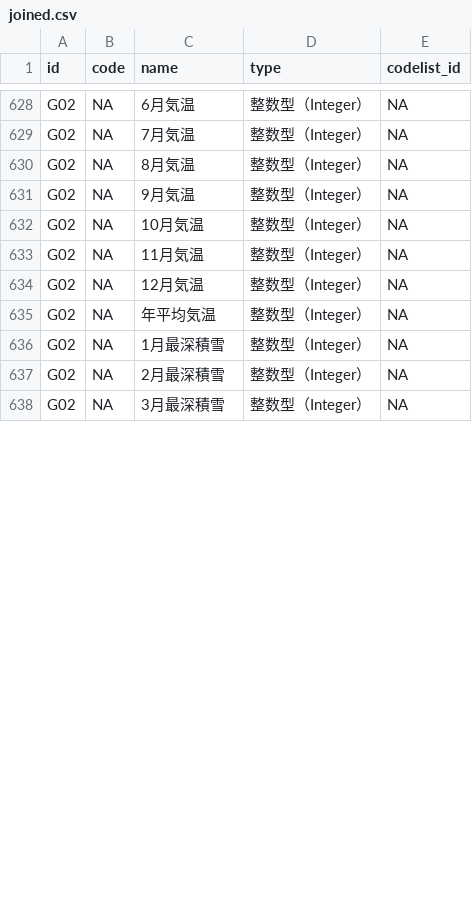
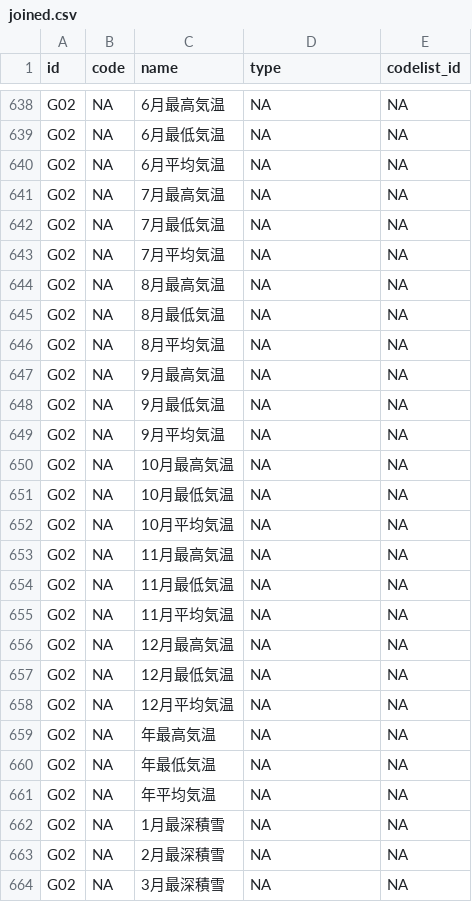
Before and after one commit to yutannihilation/kokudosuuchi-metadata, a CSV file: data/joined.csv, drawn as a sheet; only a part is shown, gaps mark what is left out; addresses are those after the commit; the diff covers the shown part only; the diff names each change by its address in the sheet, - before the commit and + after, or states it on an @@ line.

```diff
--- a/data/joined.csv
+++ b/data/joined.csv
-C638 (name): 6月気温
+C638 (name): 6月最高気温
-D638 (type): 整数型（Integer）
+D638 (type): NA
+row 639: G02 | NA | 6月最低気温 | NA | NA
+row 640: G02 | NA | 6月平均気温 | NA | NA
-C641 (name): 7月気温
+C641 (name): 7月最高気温
-D641 (type): 整数型（Integer）
+D641 (type): NA
+row 642: G02 | NA | 7月最低気温 | NA | NA
+row 643: G02 | NA | 7月平均気温 | NA | NA
-C644 (name): 8月気温
+C644 (name): 8月最高気温
-D644 (type): 整数型（Integer）
+D644 (type): NA
+row 645: G02 | NA | 8月最低気温 | NA | NA
+row 646: G02 | NA | 8月平均気温 | NA | NA
-C647 (name): 9月気温
+C647 (name): 9月最高気温
-D647 (type): 整数型（Integer）
+D647 (type): NA
+row 648: G02 | NA | 9月最低気温 | NA | NA
+row 649: G02 | NA | 9月平均気温 | NA | NA
-C650 (name): 10月気温
+C650 (name): 10月最高気温
-D650 (type): 整数型（Integer）
+D650 (type): NA
+row 651: G02 | NA | 10月最低気温 | NA | NA
+row 652: G02 | NA | 10月平均気温 | NA | NA
-C653 (name): 11月気温
+C653 (name): 11月最高気温
-D653 (type): 整数型（Integer）
+D653 (type): NA
+row 654: G02 | NA | 11月最低気温 | NA | NA
+row 655: G02 | NA | 11月平均気温 | NA | NA
-C656 (name): 12月気温
+C656 (name): 12月最高気温
-D656 (type): 整数型（Integer）
+D656 (type): NA
+row 657: G02 | NA | 12月最低気温 | NA | NA
+row 658: G02 | NA | 12月平均気温 | NA | NA
+row 659: G02 | NA | 年最高気温 | NA | NA
+row 660: G02 | NA | 年最低気温 | NA | NA
-D661:D664 (type): 整数型（Integer）
+D661:D664 (type): NA
```
Also changed, not shown: 10 added rows and 52 edited cells elsewhere in this file, data/colnames_positional/G02.csv, 3 other files.
